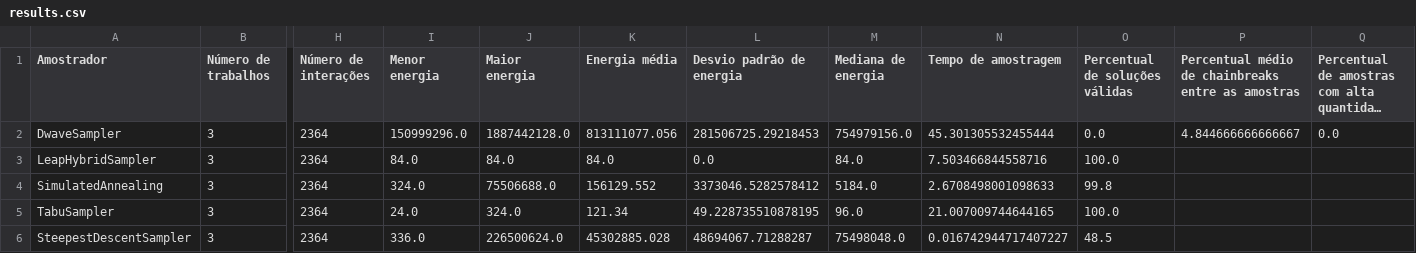
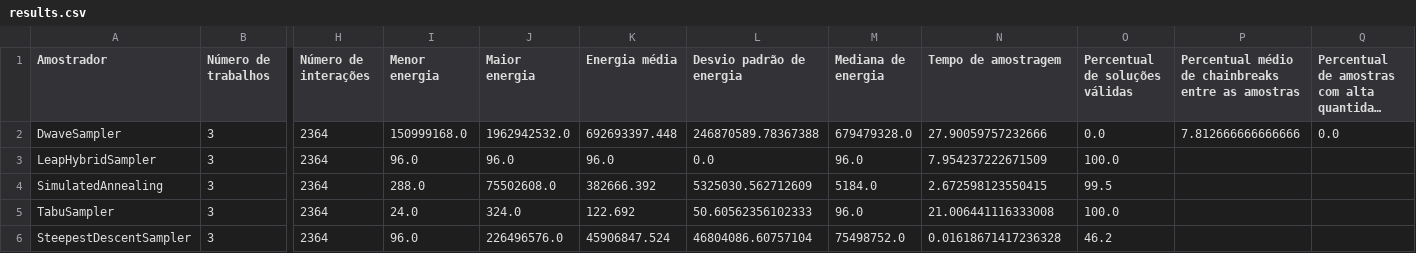
Before and after one commit to Arthurcrs/acrs-MPES-service-jssp, a CSV file: Simulation/Results/150_variables/results.csv, drawn as a sheet; only a part is shown, gaps mark what is left out; long unchanged cells end in …; the diff names each change by its address in the sheet, - before the commit and + after, or states it on an @@ line.

Commit message:
Updated results

```diff
--- a/Simulation/Results/150_variables/results.csv
+++ b/Simulation/Results/150_variables/results.csv
-I2 (Menor energia): 150999296.0
+I2 (Menor energia): 150999168.0
-J2 (Maior energia): 1887442128.0
+J2 (Maior energia): 1962942532.0
-K2 (Energia média): 813111077.056
+K2 (Energia média): 692693397.448
-L2 (Desvio padrão de energia): 281506725.29218453
+L2 (Desvio padrão de energia): 246870589.78367388
-M2 (Mediana de energia): 754979156.0
+M2 (Mediana de energia): 679479328.0
-N2 (Tempo de amostragem): 45.301305532455444
+N2 (Tempo de amostragem): 27.90059757232666
-P2: 4.844666666666667
+P2: 7.812666666666666
-I3 (Menor energia): 84.0
+I3 (Menor energia): 96.0
-J3 (Maior energia): 84.0
+J3 (Maior energia): 96.0
-K3 (Energia média): 84.0
+K3 (Energia média): 96.0
-M3 (Mediana de energia): 84.0
+M3 (Mediana de energia): 96.0
-N3 (Tempo de amostragem): 7.503466844558716
+N3 (Tempo de amostragem): 7.954237222671509
-I4 (Menor energia): 324.0
+I4 (Menor energia): 288.0
-J4 (Maior energia): 75506688.0
+J4 (Maior energia): 75502608.0
-K4 (Energia média): 156129.552
+K4 (Energia média): 382666.392
-L4 (Desvio padrão de energia): 3373046.5282578412
+L4 (Desvio padrão de energia): 5325030.562712609
-N4 (Tempo de amostragem): 2.6708498001098633
+N4 (Tempo de amostragem): 2.672598123550415
-O4 (Percentual de soluções válidas): 99.8
+O4 (Percentual de soluções válidas): 99.5
-K5 (Energia média): 121.34
+K5 (Energia média): 122.692
-L5 (Desvio padrão de energia): 49.228735510878195
+L5 (Desvio padrão de energia): 50.60562356102333
-N5 (Tempo de amostragem): 21.007009744644165
+N5 (Tempo de amostragem): 21.006441116333008
-I6 (Menor energia): 336.0
+I6 (Menor energia): 96.0
-J6 (Maior energia): 226500624.0
+J6 (Maior energia): 226496576.0
-K6 (Energia média): 45302885.028
+K6 (Energia média): 45906847.524
-L6 (Desvio padrão de energia): 48694067.71288287
+L6 (Desvio padrão de energia): 46804086.60757104
-M6 (Mediana de energia): 75498048.0
+M6 (Mediana de energia): 75498752.0
-N6 (Tempo de amostragem): 0.016742944717407227
+N6 (Tempo de amostragem): 0.01618671417236328
-O6 (Percentual de soluções válidas): 48.5
+O6 (Percentual de soluções válidas): 46.2
```
Also changed, not shown: Simulation/Results/150_variables/energies.csv, Simulation/Results/50_variables/energies.csv, 56 other files.
